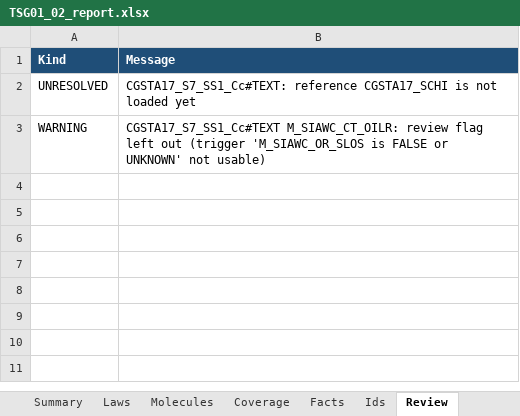
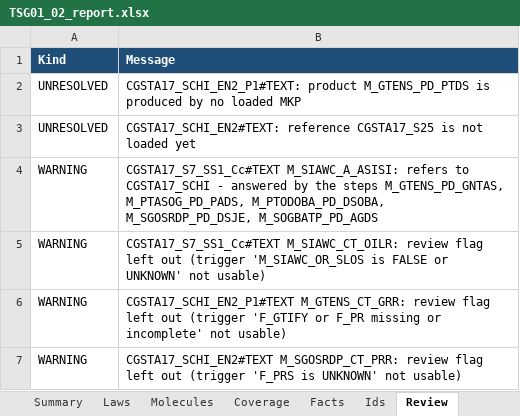
Before and after one commit to DataTwin-ai/knowledge_breakdown, an Excel workbook: Governance_Master/TG01/report/TSG01_02_report.xlsx, sheet Review, drawn as a sheet; values as stored, in another font and other column widths than the file's, no borders; addresses are those after the commit; the diff names each change by its address in the sheet, - before the commit and + after, or states it on an @@ line.

```diff
--- a/Governance_Master/TG01/report/TSG01_02_report.xlsx (sheet Review)
+++ b/Governance_Master/TG01/report/TSG01_02_report.xlsx (sheet Review)
+row 2: UNRESOLVED | CGSTA17_SCHI_EN2_P1#TEXT: product M_GTENS_PD_PTDS is produced by no loaded MKP
-B3 (Message): CGSTA17_S7_SS1_Cc#TEXT: reference CGSTA17_SCHI is not…
+B3 (Message): CGSTA17_SCHI_EN2#TEXT: reference CGSTA17_S25 is not…
+row 4: WARNING | CGSTA17_S7_SS1_Cc#TEXT M_SIAWC_A_ASISI: refers to CGSTA17_SCHI - answered by the steps M_GTENS_PD_GNTAS, M_PTASOG_PD_PADS, M_PTODOBA_PD_DSOBA, M_SGOSRDP_PD_DSJE, M_SOGBATP_PD_AGDS
+row 6: WARNING | CGSTA17_SCHI_EN2_P1#TEXT M_GTENS_CT_GRR: review flag left out (trigger 'F_GTIFY or F_PR missing or incomplete' not usable)
+row 7: WARNING | CGSTA17_SCHI_EN2#TEXT M_SGOSRDP_CT_PRR: review flag left out (trigger 'F_PRS is UNKNOWN' not usable)
```
Also changed, not shown: sheet Molecules, sheet Ids, sheet Facts, sheet Coverage, sheet Laws, sheet Summary, Governance_Master/TG08/report/TSG08_01_report.xlsx, Output/akp.xlsx, 46 other files.
